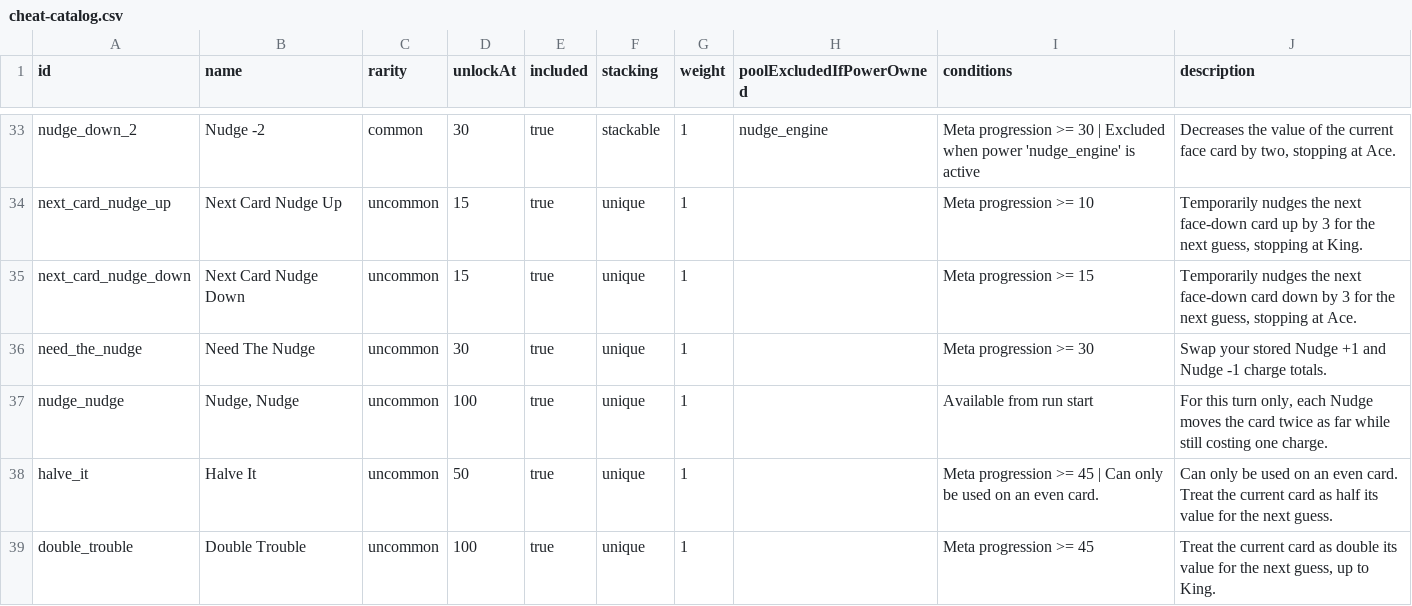
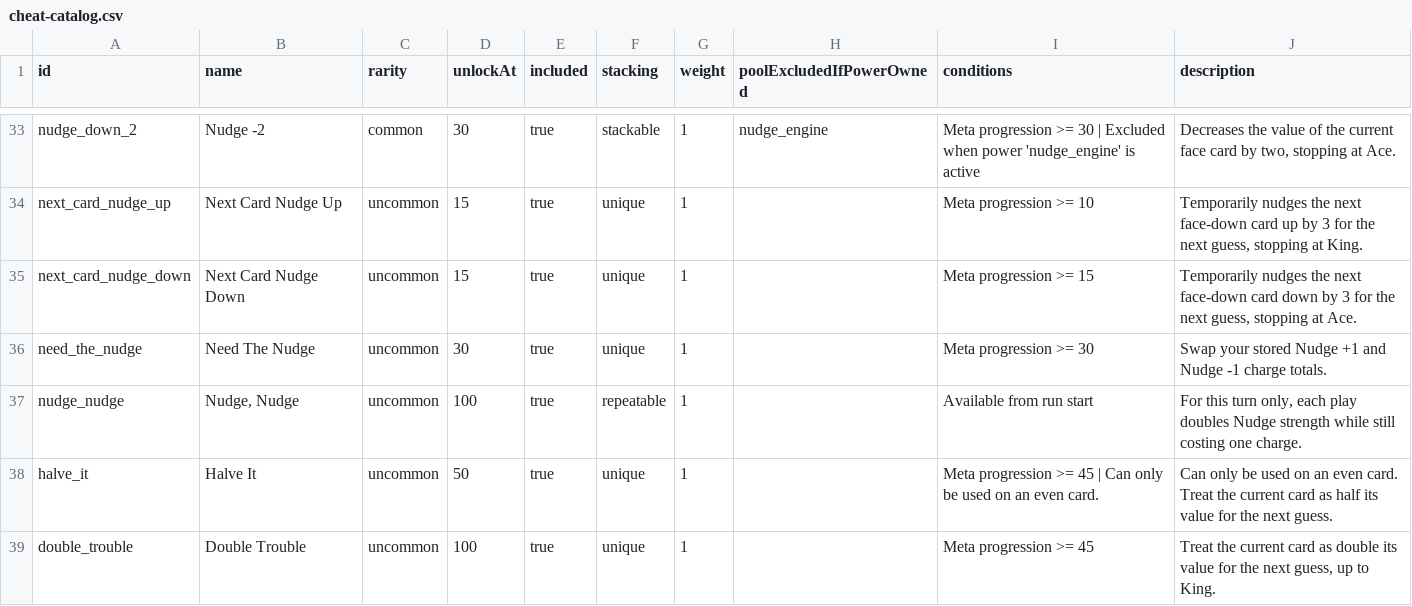
Before and after one commit to byronic-games/52, a CSV file: cheat-catalog.csv, drawn as a sheet; only a part is shown, gaps mark what is left out.

```diff
--- a/cheat-catalog.csv
+++ b/cheat-catalog.csv
@@ -36,3 +36,3 @@
 "need_the_nudge","Need The Nudge","uncommon","30","true","unique","1","","Meta progression >= 30","Swap your stored Nudge +1 and Nudge -1 charge totals."
-"nudge_nudge","Nudge, Nudge","uncommon","100","true","unique","1","","Available from run start","For this turn only, each Nudge moves the card twice as far while still costing one charge."
+"nudge_nudge","Nudge, Nudge","uncommon","100","true","repeatable","1","","Available from run start","For this turn only, each play doubles Nudge strength while still costing one charge."
 "halve_it","Halve It","uncommon","50","true","unique","1","","Meta progression >= 45 | Can only be used on an even card.","Can only be used on an even card. Treat the current card as half its value for the next guess."
```
Also changed, not shown: 5 other files.
